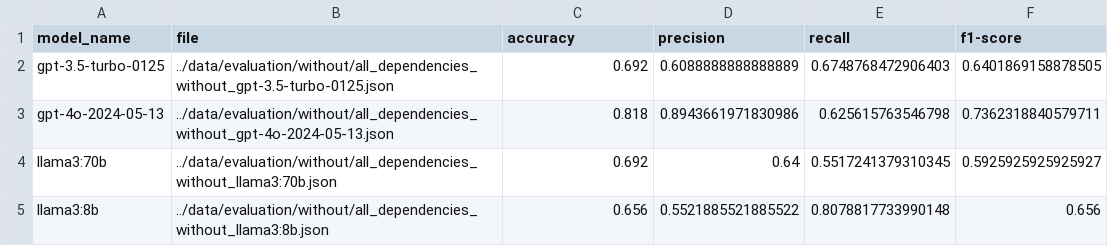
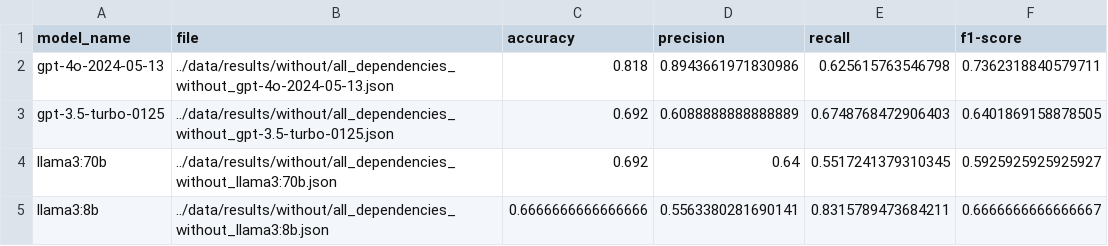
Before and after one commit to simisimon/dependency-validation-rag, a CSV file: data/results/without/validation_effectiveness.csv, drawn as a sheet.

Commit message:
Update validation scores

```diff
--- a/data/results/without/validation_effectiveness.csv
+++ b/data/results/without/validation_effectiveness.csv
@@ -1,5 +1,5 @@
 model_name,file,accuracy,precision,recall,f1-score
-gpt-3.5-turbo-0125,../data/evaluation/without/all_dependencies_without_gpt-3.5-turbo-0125.json,0.692,0.6088888888888889,0.6748768472906403,0.6401869158878505
-gpt-4o-2024-05-13,../data/evaluation/without/all_dependencies_without_gpt-4o-2024-05-13.json,0.818,0.8943661971830986,0.625615763546798,0.7362318840579711
-llama3:70b,../data/evaluation/without/all_dependencies_without_llama3:70b.json,0.692,0.64,0.5517241379310345,0.5925925925925927
-llama3:8b,../data/evaluation/without/all_dependencies_without_llama3:8b.json,0.656,0.5521885521885522,0.8078817733990148,0.656
+gpt-4o-2024-05-13,../data/results/without/all_dependencies_without_gpt-4o-2024-05-13.json,0.818,0.8943661971830986,0.625615763546798,0.7362318840579711
+gpt-3.5-turbo-0125,../data/results/without/all_dependencies_without_gpt-3.5-turbo-0125.json,0.692,0.6088888888888889,0.6748768472906403,0.6401869158878505
+llama3:70b,../data/results/without/all_dependencies_without_llama3:70b.json,0.692,0.64,0.5517241379310345,0.5925925925925927
+llama3:8b,../data/results/without/all_dependencies_without_llama3:8b.json,0.6666666666666666,0.5563380281690141,0.8315789473684211,0.6666666666666667
```
Also changed, not shown: 2 other files.
